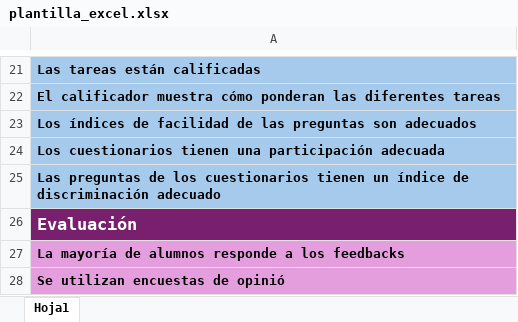
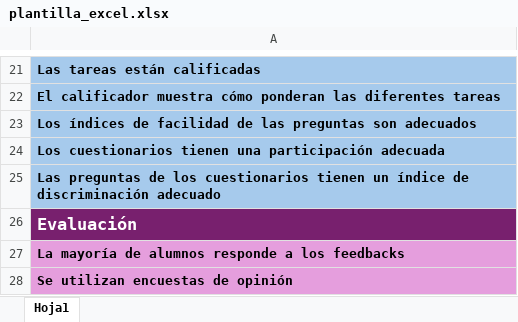
Before and after one commit to bae1001/eLearningQA, an Excel workbook: Project/prototipo/src/main/resources/plantilla_excel.xlsx, sheet Hoja1, drawn as a sheet; only a part is shown, gaps mark what is left out; values as stored, in another font and other column widths than the file's, no borders; charts and pictures and conditional formats not drawn; the diff names each change by its address in the sheet, - before the commit and + after, or states it on an @@ line.

Commit message:
style: Fix spelling mistake in excel template #71

```diff
--- a/Project/prototipo/src/main/resources/plantilla_excel.xlsx (sheet Hoja1)
+++ b/Project/prototipo/src/main/resources/plantilla_excel.xlsx (sheet Hoja1)
-A28: Se utilizan encuestas de opinió
+A28: Se utilizan encuestas de opinión
```
